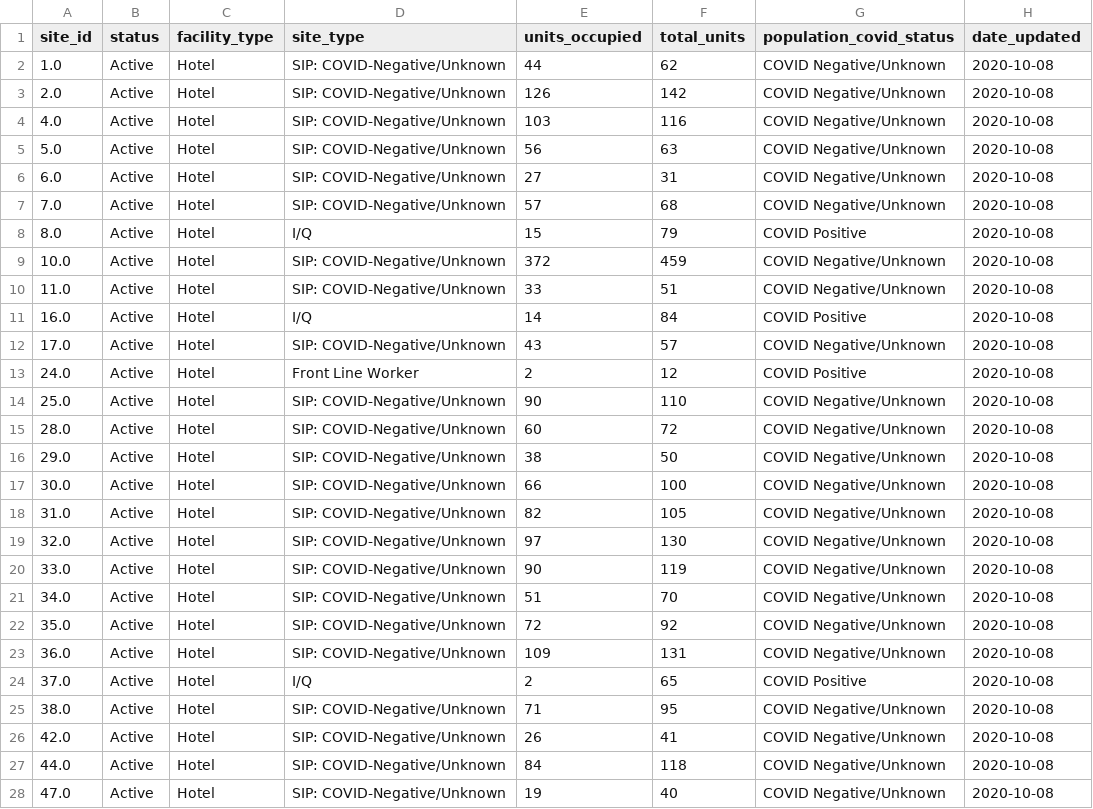
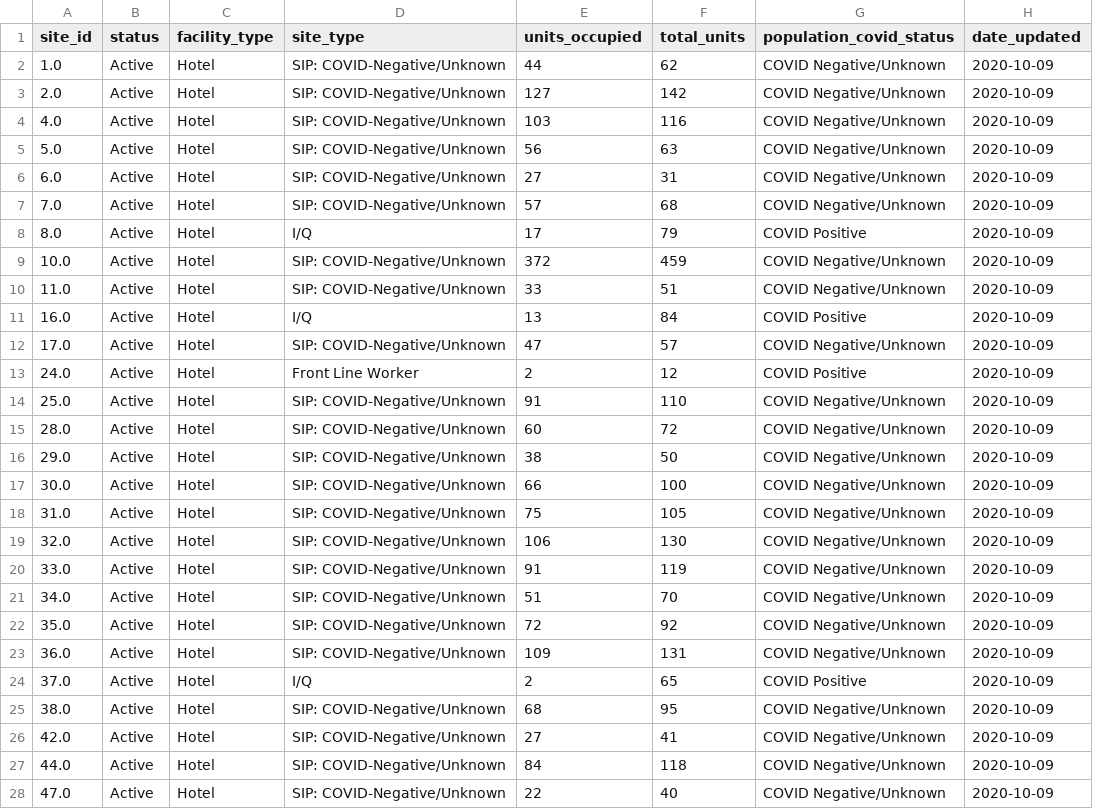
Before and after one commit to RamiKrispin/covid19sf, a CSV file: csv/covid19sf_housing.csv, drawn as a sheet; only a part is shown; the diff covers the shown part only.

Commit message:
Auto update covid19sf datasets

```diff
--- a/csv/covid19sf_housing.csv
+++ b/csv/covid19sf_housing.csv
@@ -1,28 +1,28 @@
 "site_id","status","facility_type","site_type","units_occupied","total_units","population_covid_status","date_updated"
-"1.0","Active","Hotel","SIP: COVID-Negative/Unknown",44,62,"COVID Negative/Unknown",2020-10-08
-"2.0","Active","Hotel","SIP: COVID-Negative/Unknown",126,142,"COVID Negative/Unknown",2020-10-08
-"4.0","Active","Hotel","SIP: COVID-Negative/Unknown",103,116,"COVID Negative/Unknown",2020-10-08
-"5.0","Active","Hotel","SIP: COVID-Negative/Unknown",56,63,"COVID Negative/Unknown",2020-10-08
-"6.0","Active","Hotel","SIP: COVID-Negative/Unknown",27,31,"COVID Negative/Unknown",2020-10-08
-"7.0","Active","Hotel","SIP: COVID-Negative/Unknown",57,68,"COVID Negative/Unknown",2020-10-08
-"8.0","Active","Hotel","I/Q",15,79,"COVID Positive",2020-10-08
-"10.0","Active","Hotel","SIP: COVID-Negative/Unknown",372,459,"COVID Negative/Unknown",2020-10-08
-"11.0","Active","Hotel","SIP: COVID-Negative/Unknown",33,51,"COVID Negative/Unknown",2020-10-08
-"16.0","Active","Hotel","I/Q",14,84,"COVID Positive",2020-10-08
-"17.0","Active","Hotel","SIP: COVID-Negative/Unknown",43,57,"COVID Negative/Unknown",2020-10-08
-"24.0","Active","Hotel","Front Line Worker",2,12,"COVID Positive",2020-10-08
-"25.0","Active","Hotel","SIP: COVID-Negative/Unknown",90,110,"COVID Negative/Unknown",2020-10-08
-"28.0","Active","Hotel","SIP: COVID-Negative/Unknown",60,72,"COVID Negative/Unknown",2020-10-08
-"29.0","Active","Hotel","SIP: COVID-Negative/Unknown",38,50,"COVID Negative/Unknown",2020-10-08
-"30.0","Active","Hotel","SIP: COVID-Negative/Unknown",66,100,"COVID Negative/Unknown",2020-10-08
-"31.0","Active","Hotel","SIP: COVID-Negative/Unknown",82,105,"COVID Negative/Unknown",2020-10-08
-"32.0","Active","Hotel","SIP: COVID-Negative/Unknown",97,130,"COVID Negative/Unknown",2020-10-08
-"33.0","Active","Hotel","SIP: COVID-Negative/Unknown",90,119,"COVID Negative/Unknown",2020-10-08
-"34.0","Active","Hotel","SIP: COVID-Negative/Unknown",51,70,"COVID Negative/Unknown",2020-10-08
-"35.0","Active","Hotel","SIP: COVID-Negative/Unknown",72,92,"COVID Negative/Unknown",2020-10-08
-"36.0","Active","Hotel","SIP: COVID-Negative/Unknown",109,131,"COVID Negative/Unknown",2020-10-08
-"37.0","Active","Hotel","I/Q",2,65,"COVID Positive",2020-10-08
-"38.0","Active","Hotel","SIP: COVID-Negative/Unknown",71,95,"COVID Negative/Unknown",2020-10-08
-"42.0","Active","Hotel","SIP: COVID-Negative/Unknown",26,41,"COVID Negative/Unknown",2020-10-08
-"44.0","Active","Hotel","SIP: COVID-Negative/Unknown",84,118,"COVID Negative/Unknown",2020-10-08
-"47.0","Active","Hotel","SIP: COVID-Negative/Unknown",19,40,"COVID Negative/Unknown",2020-10-08
+"1.0","Active","Hotel","SIP: COVID-Negative/Unknown",44,62,"COVID Negative/Unknown",2020-10-09
+"2.0","Active","Hotel","SIP: COVID-Negative/Unknown",127,142,"COVID Negative/Unknown",2020-10-09
+"4.0","Active","Hotel","SIP: COVID-Negative/Unknown",103,116,"COVID Negative/Unknown",2020-10-09
+"5.0","Active","Hotel","SIP: COVID-Negative/Unknown",56,63,"COVID Negative/Unknown",2020-10-09
+"6.0","Active","Hotel","SIP: COVID-Negative/Unknown",27,31,"COVID Negative/Unknown",2020-10-09
+"7.0","Active","Hotel","SIP: COVID-Negative/Unknown",57,68,"COVID Negative/Unknown",2020-10-09
+"8.0","Active","Hotel","I/Q",17,79,"COVID Positive",2020-10-09
+"10.0","Active","Hotel","SIP: COVID-Negative/Unknown",372,459,"COVID Negative/Unknown",2020-10-09
+"11.0","Active","Hotel","SIP: COVID-Negative/Unknown",33,51,"COVID Negative/Unknown",2020-10-09
+"16.0","Active","Hotel","I/Q",13,84,"COVID Positive",2020-10-09
+"17.0","Active","Hotel","SIP: COVID-Negative/Unknown",47,57,"COVID Negative/Unknown",2020-10-09
+"24.0","Active","Hotel","Front Line Worker",2,12,"COVID Positive",2020-10-09
+"25.0","Active","Hotel","SIP: COVID-Negative/Unknown",91,110,"COVID Negative/Unknown",2020-10-09
+"28.0","Active","Hotel","SIP: COVID-Negative/Unknown",60,72,"COVID Negative/Unknown",2020-10-09
+"29.0","Active","Hotel","SIP: COVID-Negative/Unknown",38,50,"COVID Negative/Unknown",2020-10-09
+"30.0","Active","Hotel","SIP: COVID-Negative/Unknown",66,100,"COVID Negative/Unknown",2020-10-09
+"31.0","Active","Hotel","SIP: COVID-Negative/Unknown",75,105,"COVID Negative/Unknown",2020-10-09
+"32.0","Active","Hotel","SIP: COVID-Negative/Unknown",106,130,"COVID Negative/Unknown",2020-10-09
+"33.0","Active","Hotel","SIP: COVID-Negative/Unknown",91,119,"COVID Negative/Unknown",2020-10-09
+"34.0","Active","Hotel","SIP: COVID-Negative/Unknown",51,70,"COVID Negative/Unknown",2020-10-09
+"35.0","Active","Hotel","SIP: COVID-Negative/Unknown",72,92,"COVID Negative/Unknown",2020-10-09
+"36.0","Active","Hotel","SIP: COVID-Negative/Unknown",109,131,"COVID Negative/Unknown",2020-10-09
+"37.0","Active","Hotel","I/Q",2,65,"COVID Positive",2020-10-09
+"38.0","Active","Hotel","SIP: COVID-Negative/Unknown",68,95,"COVID Negative/Unknown",2020-10-09
+"42.0","Active","Hotel","SIP: COVID-Negative/Unknown",27,41,"COVID Negative/Unknown",2020-10-09
+"44.0","Active","Hotel","SIP: COVID-Negative/Unknown",84,118,"COVID Negative/Unknown",2020-10-09
+"47.0","Active","Hotel","SIP: COVID-Negative/Unknown",22,40,"COVID Negative/Unknown",2020-10-09
```
Also changed, not shown: 22 edited cells elsewhere in this file, 1 other file.
